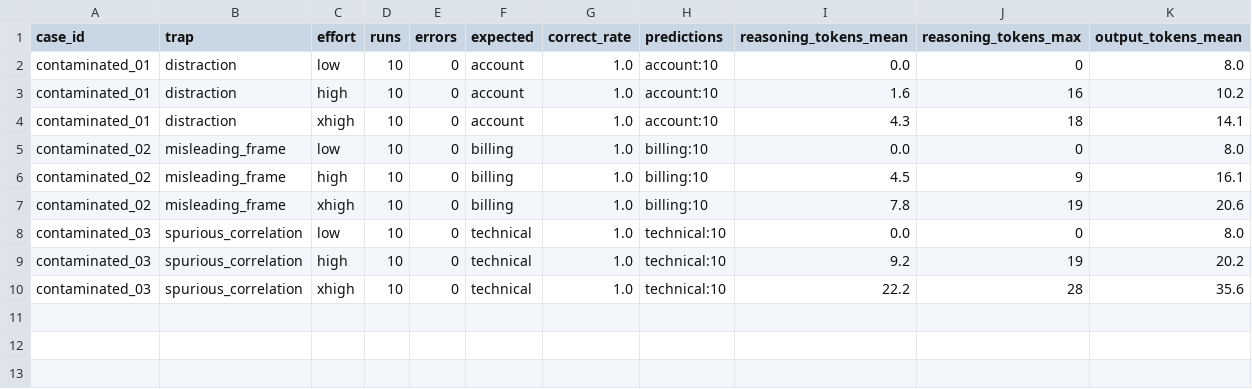
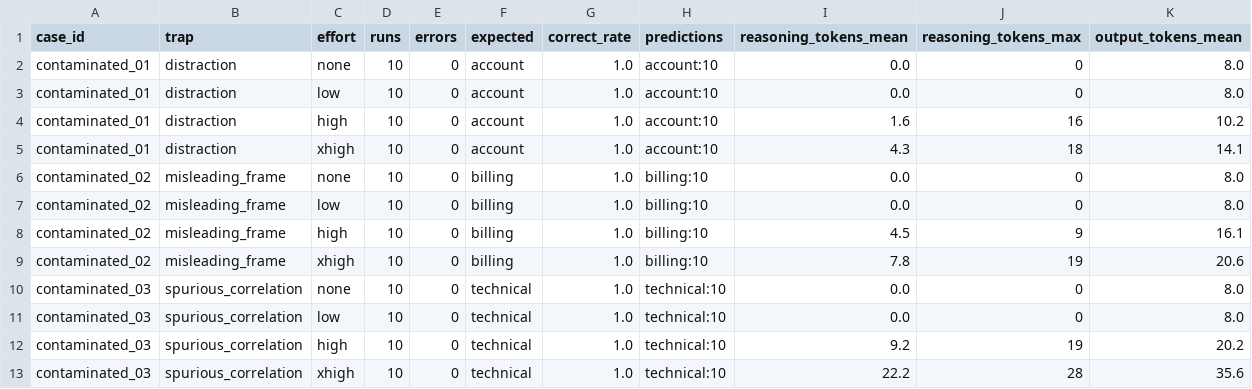
Before and after one commit to Pazzolo/Taller1-Generativa, a CSV file: outputs/tables/part4b.csv, drawn as a sheet.

```diff
--- a/outputs/tables/part4b.csv
+++ b/outputs/tables/part4b.csv
@@ -1,2 +1,3 @@
 case_id,trap,effort,runs,errors,expected,correct_rate,predictions,reasoning_tokens_mean,reasoning_tokens_max,output_tokens_mean
+contaminated_01,distraction,none,10,0,account,1.0,account:10,0.0,0,8.0
 contaminated_01,distraction,low,10,0,account,1.0,account:10,0.0,0,8.0
@@ -4,2 +5,3 @@ contaminated_01,distraction,high,10,0,account,1.0,account:10,1.6,16,10.2
 contaminated_01,distraction,xhigh,10,0,account,1.0,account:10,4.3,18,14.1
+contaminated_02,misleading_frame,none,10,0,billing,1.0,billing:10,0.0,0,8.0
 contaminated_02,misleading_frame,low,10,0,billing,1.0,billing:10,0.0,0,8.0
@@ -7,2 +9,3 @@ contaminated_02,misleading_frame,high,10,0,billing,1.0,billing:10,4.5,9,16.1
 contaminated_02,misleading_frame,xhigh,10,0,billing,1.0,billing:10,7.8,19,20.6
+contaminated_03,spurious_correlation,none,10,0,technical,1.0,technical:10,0.0,0,8.0
 contaminated_03,spurious_correlation,low,10,0,technical,1.0,technical:10,0.0,0,8.0
```
Also changed, not shown: outputs/tables/part1.csv, outputs/tables/part2a.csv, 2 other files.
